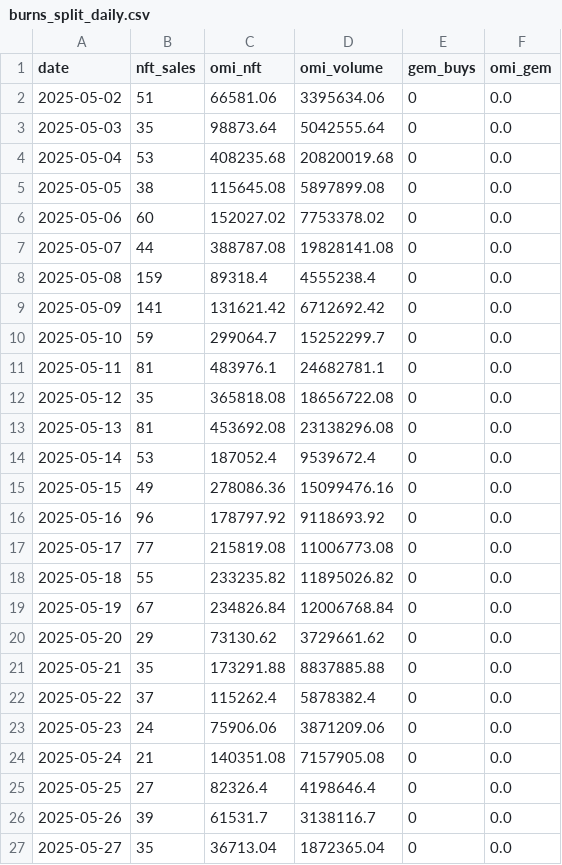
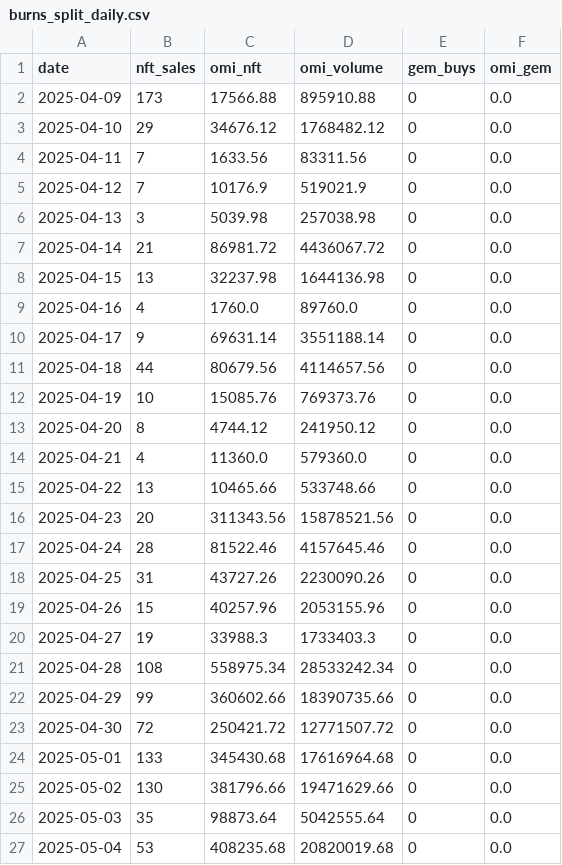
Before and after one commit to fanablefrance/jetonveve, a CSV file: data/burns_split_daily.csv, drawn as a sheet; only a part is shown; the shorter side is filled out with more unchanged rows.

```diff
--- a/data/burns_split_daily.csv
+++ b/data/burns_split_daily.csv
@@ -1,3 +1,26 @@
 date,nft_sales,omi_nft,omi_volume,gem_buys,omi_gem
-2025-05-02,51,66581.06,3395634.06,0,0.0
+2025-04-09,173,17566.88,895910.88,0,0.0
+2025-04-10,29,34676.12,1768482.12,0,0.0
+2025-04-11,7,1633.56,83311.56,0,0.0
+2025-04-12,7,10176.9,519021.9,0,0.0
+2025-04-13,3,5039.98,257038.98,0,0.0
+2025-04-14,21,86981.72,4436067.72,0,0.0
+2025-04-15,13,32237.98,1644136.98,0,0.0
+2025-04-16,4,1760.0,89760.0,0,0.0
+2025-04-17,9,69631.14,3551188.14,0,0.0
+2025-04-18,44,80679.56,4114657.56,0,0.0
+2025-04-19,10,15085.76,769373.76,0,0.0
+2025-04-20,8,4744.12,241950.12,0,0.0
+2025-04-21,4,11360.0,579360.0,0,0.0
+2025-04-22,13,10465.66,533748.66,0,0.0
+2025-04-23,20,311343.56,15878521.56,0,0.0
+2025-04-24,28,81522.46,4157645.46,0,0.0
+2025-04-25,31,43727.26,2230090.26,0,0.0
+2025-04-26,15,40257.96,2053155.96,0,0.0
+2025-04-27,19,33988.3,1733403.3,0,0.0
+2025-04-28,108,558975.34,28533242.34,0,0.0
+2025-04-29,99,360602.66,18390735.66,0,0.0
+2025-04-30,72,250421.72,12771507.72,0,0.0
+2025-05-01,133,345430.68,17616964.68,0,0.0
+2025-05-02,130,381796.66,19471629.66,0,0.0
 2025-05-03,35,98873.64,5042555.64,0,0.0
```
Also changed, not shown: data/burns_daily.csv, 1 other file.
